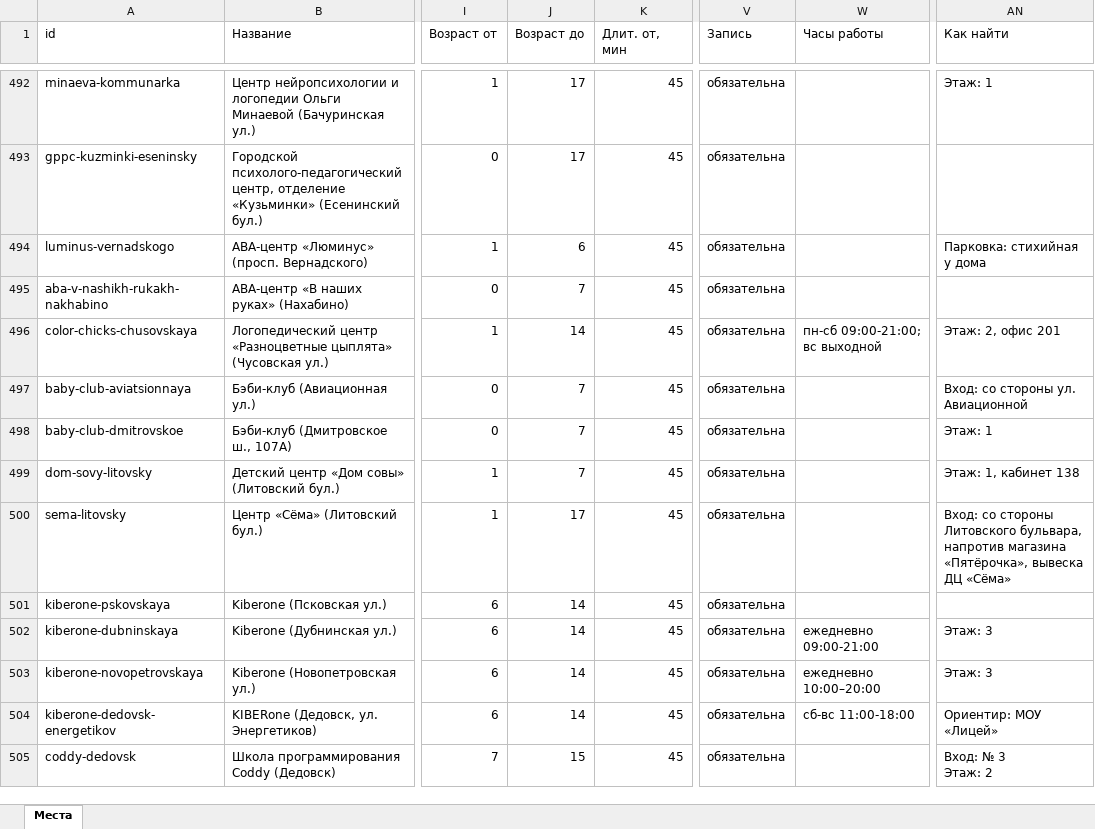
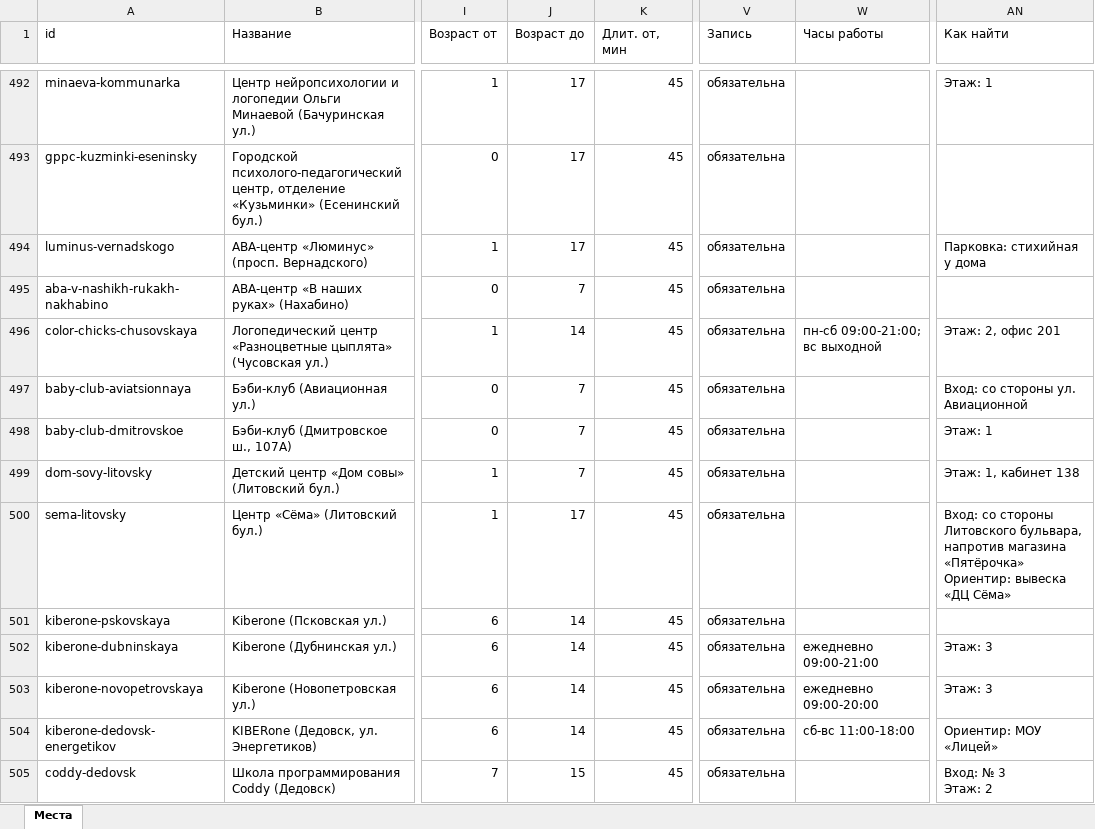
Before and after one commit to vadimsurov-apps/kudapoiti-data, an Excel workbook: data/parts/edu.xlsx, sheet Места, drawn as a sheet; only a part is shown, gaps mark what is left out; values as stored, in another font and other column widths than the file's, no borders; ↵ is a line break in a cell; the diff names each change by its address in the sheet, - before the commit and + after, or states it on an @@ line.

```diff
--- a/data/parts/edu.xlsx (sheet Места)
+++ b/data/parts/edu.xlsx (sheet Места)
-J494 (Возраст до): 6
+J494 (Возраст до): 17
-AN500 (Как найти): …напротив магазина «Пятёрочка», вывеска ДЦ «Сёма»
+AN500 (Как найти): …напротив магазина «Пятёрочка» ↵ Ориентир: вывеска «ДЦ Сёма»
-W503 (Часы работы): ежедневно 10:00–20:00
+W503 (Часы работы): ежедневно 09:00-20:00
```
Also changed, not shown: data/kuda-poiti-mesta.xlsx, data/parts/cafes.xlsx, 9 other files.
